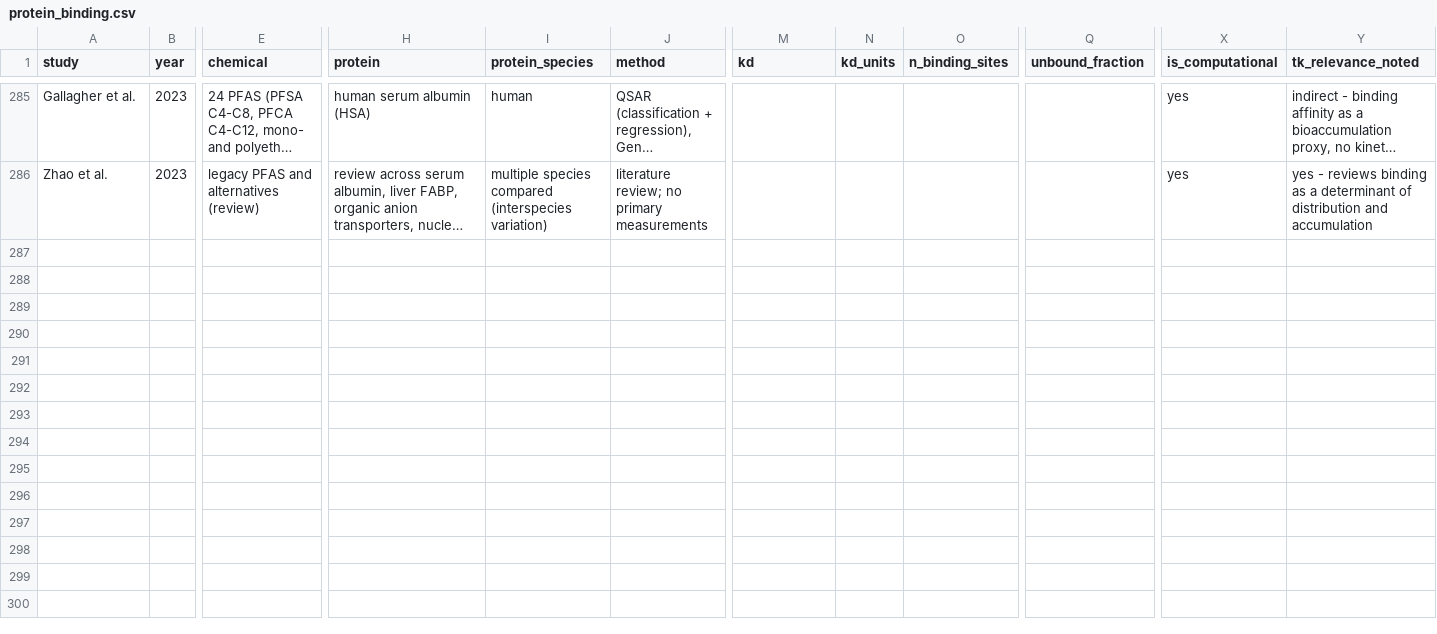
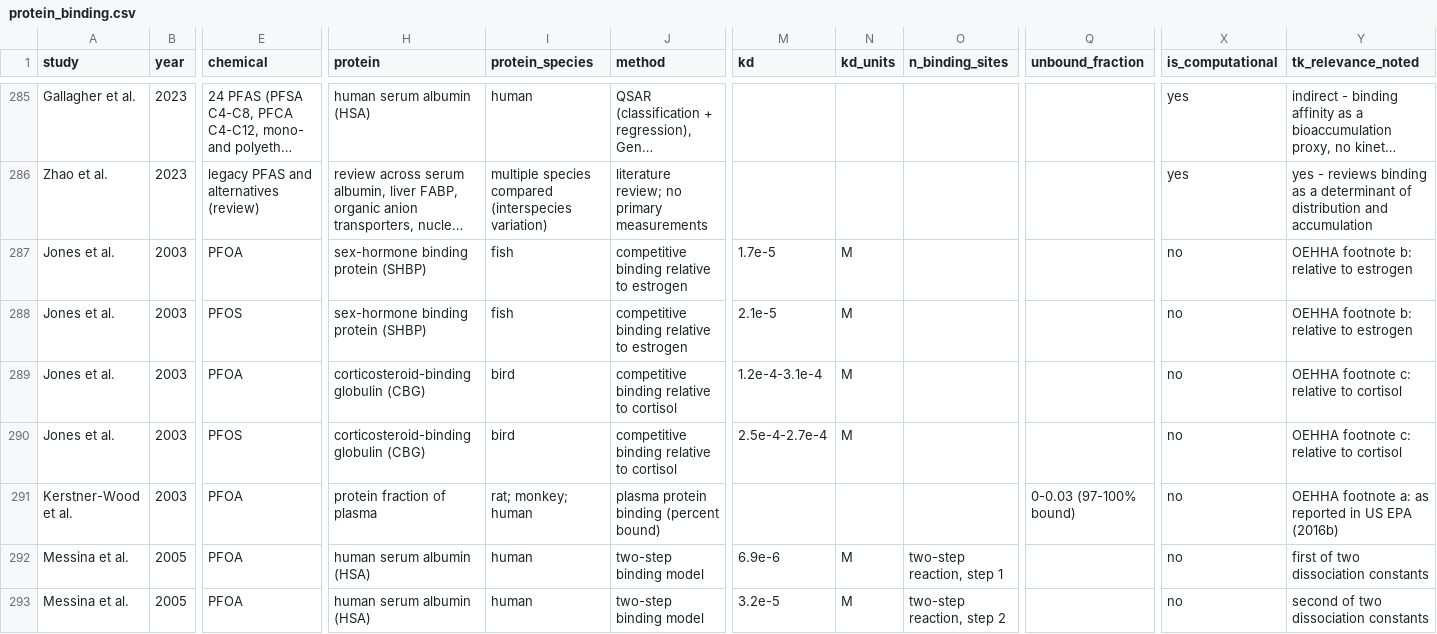
Before and after one commit to sdey17/pfas_tk, a CSV file: tk_review/db/protein_binding.csv, drawn as a sheet; only a part is shown, gaps mark what is left out; long unchanged cells end in …; rows hold the shown columns only; the diff covers the shown part only; the diff names each change by its address in the sheet, - before the commit and + after, or states it on an @@ line.

```diff
--- a/tk_review/db/protein_binding.csv
+++ b/tk_review/db/protein_binding.csv
+row 287: Jones et al. | 2003 | PFOA | sex-hormone binding protein (SHBP) | fish | competitive binding relative to estrogen | 1.7e-5 | M |  |  | no | OEHHA footnote b: relative to estrogen
+row 288: Jones et al. | 2003 | PFOS | sex-hormone binding protein (SHBP) | fish | competitive binding relative to estrogen | 2.1e-5 | M |  |  | no | OEHHA footnote b: relative to estrogen
+row 289: Jones et al. | 2003 | PFOA | corticosteroid-binding globulin (CBG) | bird | competitive binding relative to cortisol | 1.2e-4-3.1e-4 | M |  |  | no | OEHHA footnote c: relative to cortisol
+row 290: Jones et al. | 2003 | PFOS | corticosteroid-binding globulin (CBG) | bird | competitive binding relative to cortisol | 2.5e-4-2.7e-4 | M |  |  | no | OEHHA footnote c: relative to cortisol
+row 291: Kerstner-Wood et al. | 2003 | PFOA | protein fraction of plasma | rat; monkey; human | plasma protein binding (percent bound) |  |  |  | 0-0.03 (97-100% bound) | no | OEHHA footnote a: as reported in US EPA (2016b)
+row 292: Messina et al. | 2005 | PFOA | human serum albumin (HSA) | human | two-step binding model | 6.9e-6 | M | two-step reaction, step 1 |  | no | first of two dissociation constants
+row 293: Messina et al. | 2005 | PFOA | human serum albumin (HSA) | human | two-step binding model | 3.2e-5 | M | two-step reaction, step 2 |  | no | second of two dissociation constants
```
Also changed, not shown: 7 added rows elsewhere in this file, 3 other files.
